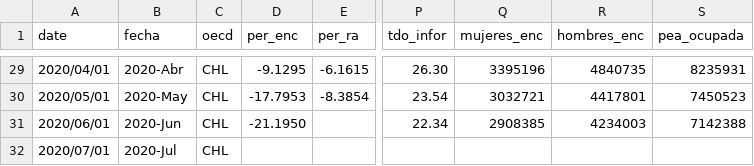
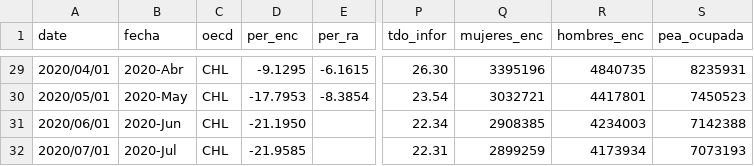
Before and after one commit to paoovela/BID, a CSV file: CHL.csv, drawn as a sheet; only a part is shown, gaps mark what is left out; the diff names each change by its address in the sheet, - before the commit and + after, or states it on an @@ line.

Commit message:
Add files via upload

```diff
--- a/CHL.csv
+++ b/CHL.csv
-D32 (per_enc): (empty)
+D32 (per_enc): -21.9585
-P32 (tdo_infor): (empty)
+P32 (tdo_infor): 22.31
-Q32 (mujeres_enc): (empty)
+Q32 (mujeres_enc): 2899259
-R32 (hombres_enc): (empty)
+R32 (hombres_enc): 4173934
-S32 (pea_ocupada): (empty)
+S32 (pea_ocupada): 7073193
```
